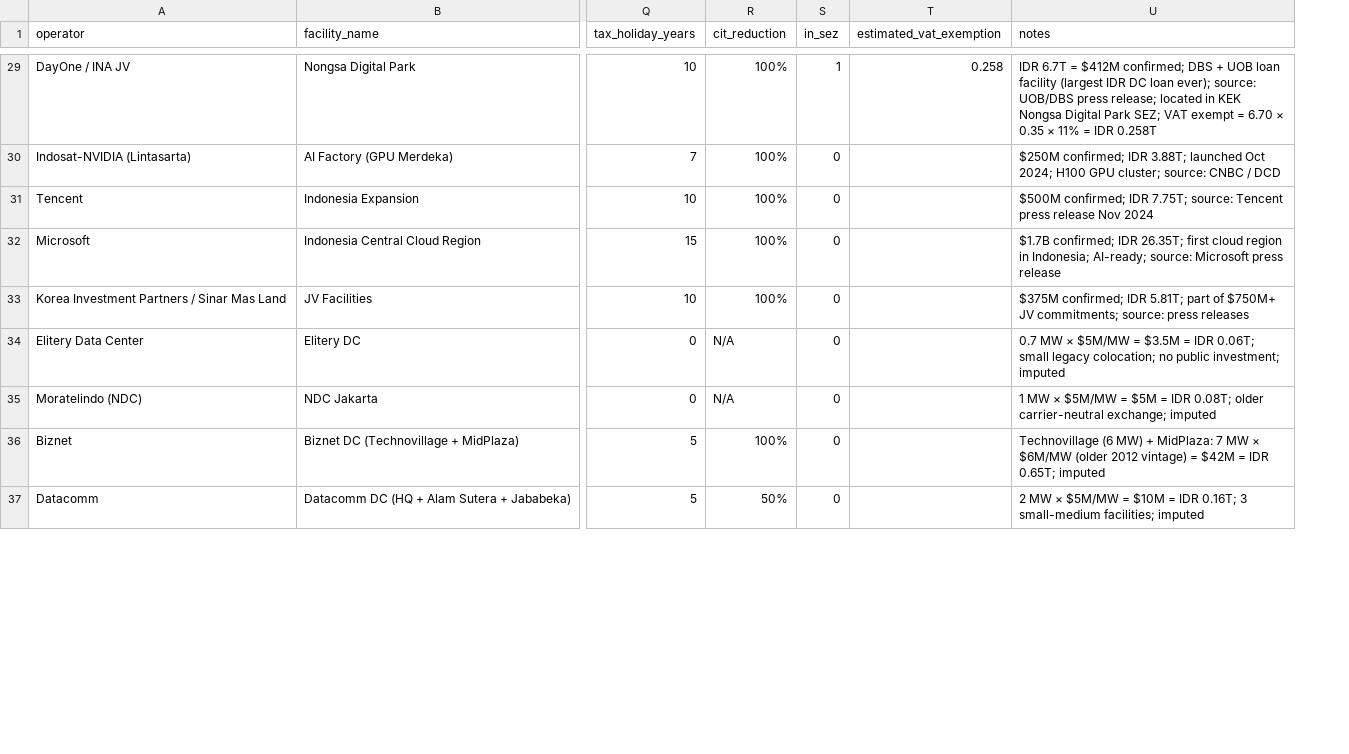
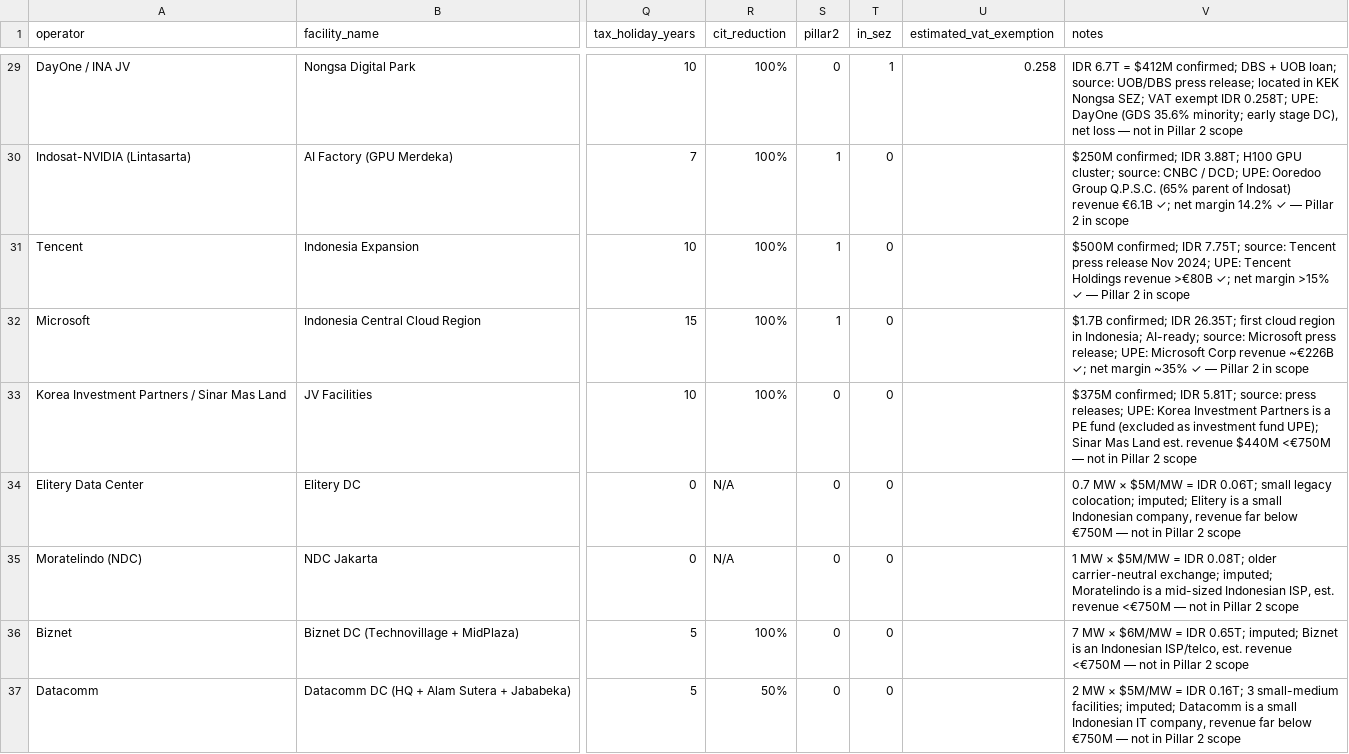
Before and after one commit to panosni/indonesia_datacenters, a CSV file: data/indonesia_datacenters.csv, drawn as a sheet; only a part is shown, gaps mark what is left out; addresses are those after the commit; the diff covers the shown part only; the diff names each change by its address in the sheet, - before the commit and + after, or states it on an @@ line.

```diff
--- a/data/indonesia_datacenters.csv
+++ b/data/indonesia_datacenters.csv
+column S (pillar2), rows 29-37: 0 | 1 | 1 | 1 | 0 | 0 | 0 | 0 | 0
-V29 (notes): …+ UOB loan facility (largest IDR DC loan ever); source: UOB/DBS press release; located in KEK Nongsa Digital Park SEZ; VAT exempt = 6.70 × 0.35 × 11% = IDR 0.258T
+V29 (notes): …+ UOB loan; source: UOB/DBS press release; located in KEK Nongsa SEZ; VAT exempt IDR 0.258T; UPE: DayOne (GDS 35.6% minority; early stage DC), net loss — not in Pillar 2 scope
-V30 (notes): …IDR 3.88T; launched Oct 2024; H100 GPU cluster; source: CNBC / DCD
+V30 (notes): …IDR 3.88T; H100 GPU cluster; source: CNBC / DCD; UPE: Ooredoo Group Q.P.S.C. (65% parent of Indosat) revenue €6.1B ✓; net margin 14.2% ✓ — Pillar 2 in scope
-V31 (notes): …release Nov 2024
+V31 (notes): …release Nov 2024; UPE: Tencent Holdings revenue >€80B ✓; net margin >15% ✓ — Pillar 2 in scope
-V32 (notes): …Microsoft press release
+V32 (notes): …Microsoft press release; UPE: Microsoft Corp revenue ~€226B ✓; net margin ~35% ✓ — Pillar 2 in scope
-V33 (notes): …IDR 5.81T; part of $750M+ JV commitments; source: press releases
+V33 (notes): …IDR 5.81T; source: press releases; UPE: Korea Investment Partners is a PE fund (excluded as investment fund UPE); Sinar Mas Land est. revenue $440M <€750M — not in Pillar 2 scope
-V34 (notes): …$5M/MW = $3.5M = IDR 0.06T; small legacy colocation; no public investment; imputed
+V34 (notes): …$5M/MW = IDR 0.06T; small legacy colocation; imputed; Elitery is a small Indonesian company, revenue far below €750M — not in Pillar 2 scope
-V35 (notes): …$5M/MW = $5M = IDR 0.08T; older carrier-neutral exchange; imputed
+V35 (notes): …$5M/MW = IDR 0.08T; older carrier-neutral exchange; imputed; Moratelindo is a mid-sized Indonesian ISP, est. revenue <€750M — not in Pillar 2 scope
-V36 (notes): Technovillage (6 MW) + MidPlaza: 7 MW × $6M/MW (older 2012 vintage) = $42M = IDR 0.65T; imputed
+V36 (notes): 7 MW × $6M/MW = IDR 0.65T; imputed; Biznet is an Indonesian ISP/telco, est. revenue <€750M — not in Pillar 2 scope
-V37 (notes): …$5M/MW = $10M = IDR 0.16T; 3 small-medium facilities; imputed
+V37 (notes): …$5M/MW = IDR 0.16T; 3 small-medium facilities; imputed; Datacomm is a small Indonesian IT company, revenue far below €750M — not in Pillar 2 scope
```
Also changed, not shown: 36 edited cells elsewhere in this file.
